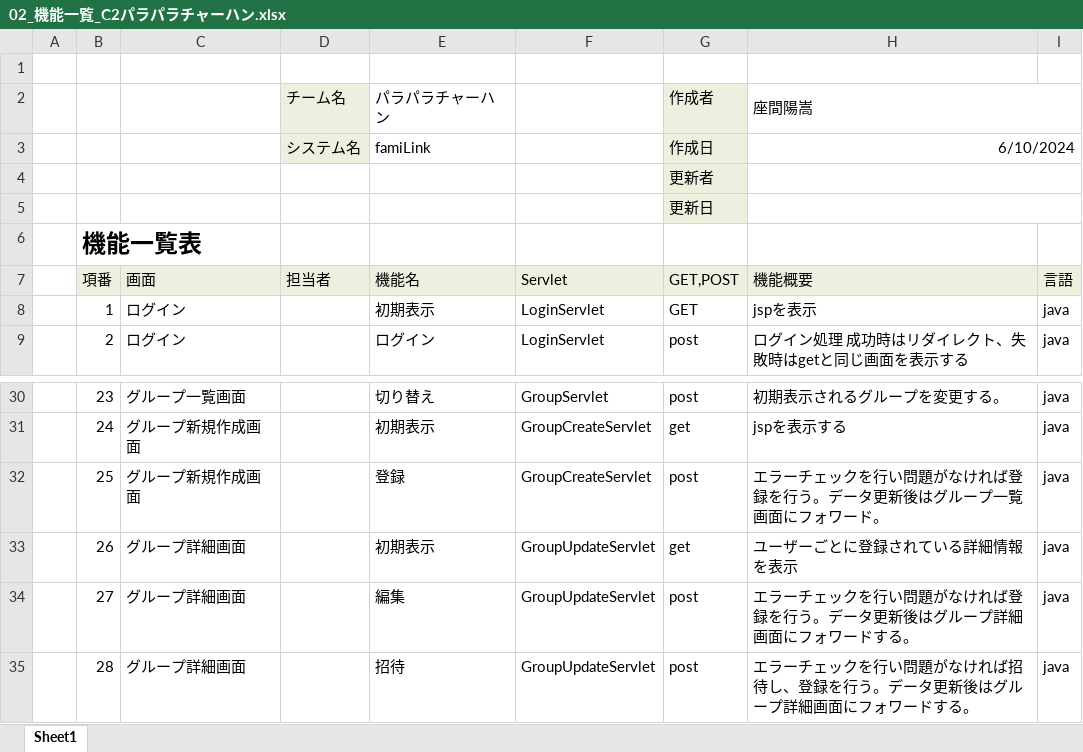
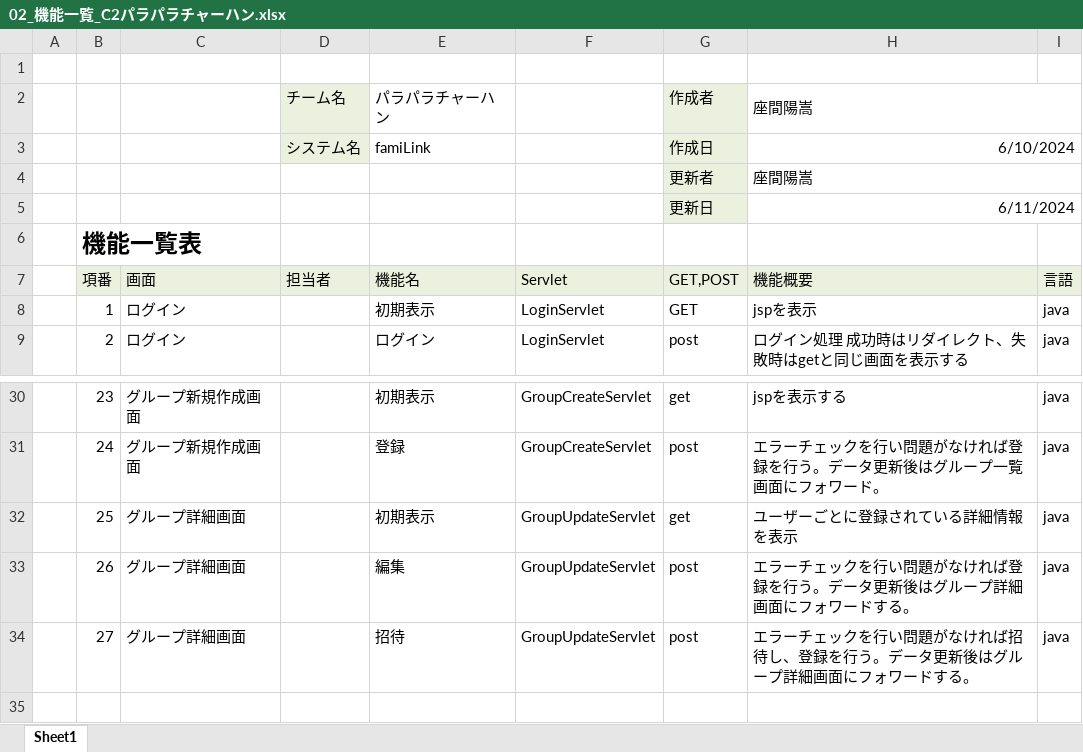
Before and after one commit to plusdojo2024/C2, an Excel workbook: doc/13_外部設計/02_機能一覧_C2パラパラチャーハン.xlsx, sheet Sheet1, drawn as a sheet; only a part is shown, gaps mark what is left out; values as stored, in another font and other column widths than the file's, no borders; the diff covers the shown part only; the diff names each change by its address in the sheet, - before the commit and + after, or states it on an @@ line.

```diff
--- a/doc/13_外部設計/02_機能一覧_C2パラパラチャーハン.xlsx (sheet Sheet1)
+++ b/doc/13_外部設計/02_機能一覧_C2パラパラチャーハン.xlsx (sheet Sheet1)
-H4 (機能概要): (empty)
+H4 (機能概要): 座間陽嵩
-H5 (機能概要): (empty)
+H5 (機能概要): 6/11/2024
-C30 (画面): グループ一覧画面
+C30 (画面): グループ新規作成画面
-E30 (機能名): 切り替え
+E30 (機能名): 初期表示
-F30 (Servlet): GroupServlet
+F30 (Servlet): GroupCreateServlet
-G30 (GET,POST): post
+G30 (GET,POST): get
-H30 (機能概要): 初期表示されるグループを変更する。
+H30 (機能概要): jspを表示する
-E31 (機能名): 初期表示
+E31 (機能名): 登録
-G31 (GET,POST): get
+G31 (GET,POST): post
-H31 (機能概要): jspを表示する
+H31 (機能概要): エラーチェックを行い問題がなければ登録を行う。データ更新後はグループ一覧画面にフォワード。
-C32 (画面): グループ新規作成画面
+C32 (画面): グループ詳細画面
-E32 (機能名): 登録
+E32 (機能名): 初期表示
-F32 (Servlet): GroupCreateServlet
+F32 (Servlet): GroupUpdateServlet
-G32 (GET,POST): post
+G32 (GET,POST): get
-H32 (機能概要): エラーチェックを行い問題がなければ登録を行う。データ更新後はグループ一覧画面にフォワード。
+H32 (機能概要): ユーザーごとに登録されている詳細情報を表示
-E33 (機能名): 初期表示
+E33 (機能名): 編集
-G33 (GET,POST): get
+G33 (GET,POST): post
-H33 (機能概要): ユーザーごとに登録されている詳細情報を表示
+H33 (機能概要): エラーチェックを行い問題がなければ登録を行う。データ更新後はグループ詳細画面にフォワードする。
-E34 (機能名): 編集
+E34 (機能名): 招待
-H34 (機能概要): …なければ登録を行…
+H34 (機能概要): …なければ招待し、登録を行…
-row 35:  | 28 | グループ詳細画面 |  | 招待 | GroupUpdateServlet | post | エラーチェックを行い問題がなければ招待し、登録を行う。データ更新後はグループ詳細画面にフォワードする。 | java
```
Also changed, not shown: 64 edited cells elsewhere in this sheet.
